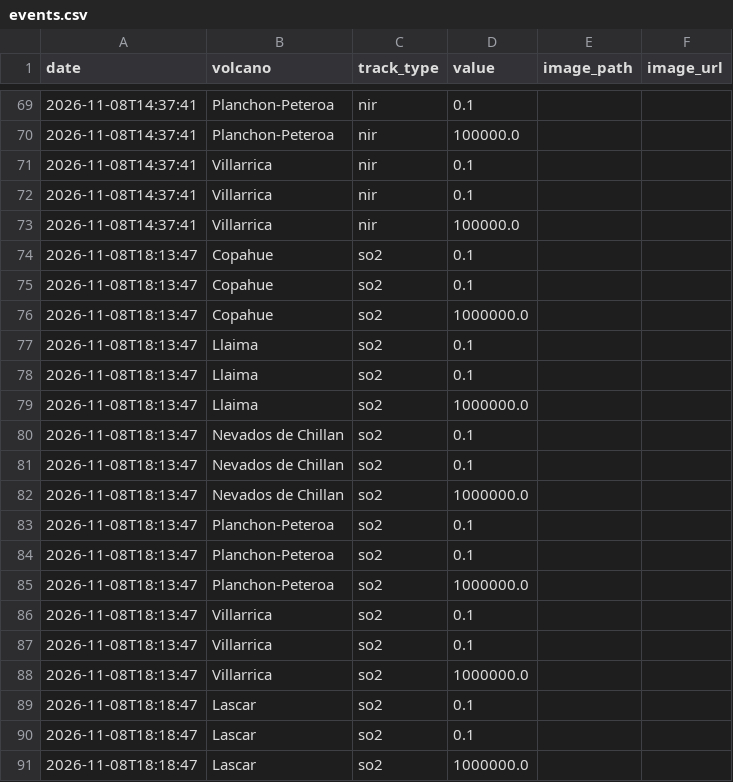
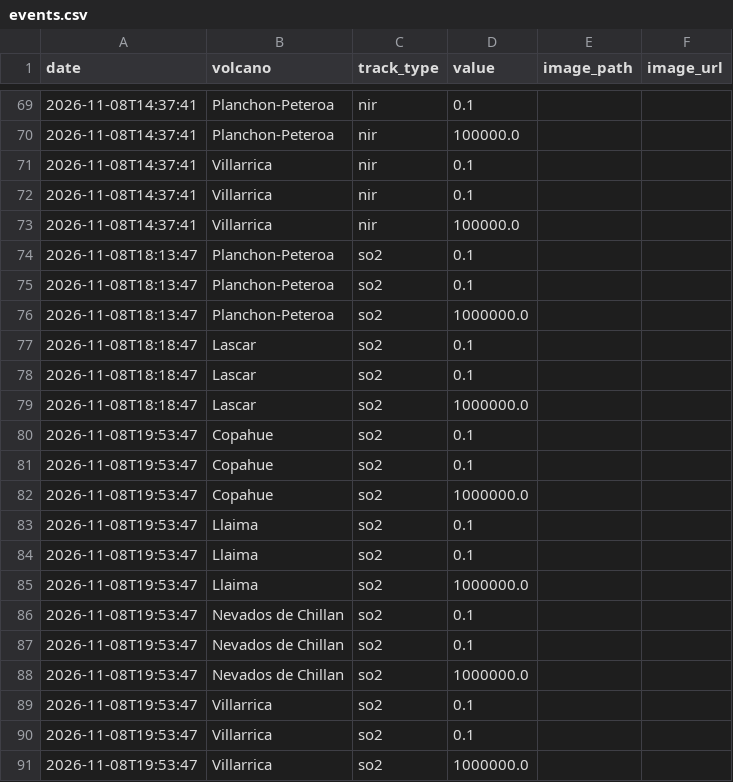
Before and after one commit to MendozaVolcanic/MOUNTS-Chile, a CSV file: csv/events.csv, drawn as a sheet; only a part is shown, gaps mark what is left out; removed rows and columns are numbered as before the commit, all else as after; the diff names each change by its address in the sheet, - before the commit and + after, or states it on an @@ line.

```diff
--- a/csv/events.csv
+++ b/csv/events.csv
-row 74: 2026-11-08T18:13:47 | Copahue | so2 | 0.1
-row 75: 2026-11-08T18:13:47 | Copahue | so2 | 0.1
-row 76: 2026-11-08T18:13:47 | Copahue | so2 | 1000000.0
-row 77: 2026-11-08T18:13:47 | Llaima | so2 | 0.1
-row 78: 2026-11-08T18:13:47 | Llaima | so2 | 0.1
-row 79: 2026-11-08T18:13:47 | Llaima | so2 | 1000000.0
-row 80: 2026-11-08T18:13:47 | Nevados de Chillan | so2 | 0.1
-row 81: 2026-11-08T18:13:47 | Nevados de Chillan | so2 | 0.1
-row 82: 2026-11-08T18:13:47 | Nevados de Chillan | so2 | 1000000.0
-row 86: 2026-11-08T18:13:47 | Villarrica | so2 | 0.1
-row 87: 2026-11-08T18:13:47 | Villarrica | so2 | 0.1
-row 88: 2026-11-08T18:13:47 | Villarrica | so2 | 1000000.0
+row 80: 2026-11-08T19:53:47 | Copahue | so2 | 0.1
+row 81: 2026-11-08T19:53:47 | Copahue | so2 | 0.1
+row 82: 2026-11-08T19:53:47 | Copahue | so2 | 1000000.0
+row 83: 2026-11-08T19:53:47 | Llaima | so2 | 0.1
+row 84: 2026-11-08T19:53:47 | Llaima | so2 | 0.1
+row 85: 2026-11-08T19:53:47 | Llaima | so2 | 1000000.0
+row 86: 2026-11-08T19:53:47 | Nevados de Chillan | so2 | 0.1
+row 87: 2026-11-08T19:53:47 | Nevados de Chillan | so2 | 0.1
+row 88: 2026-11-08T19:53:47 | Nevados de Chillan | so2 | 1000000.0
+row 89: 2026-11-08T19:53:47 | Villarrica | so2 | 0.1
+row 90: 2026-11-08T19:53:47 | Villarrica | so2 | 0.1
+row 91: 2026-11-08T19:53:47 | Villarrica | so2 | 1000000.0
```
Also changed, not shown: csv/copahue_so2_mass.csv, csv/llaima_so2_mass.csv, 31 other files.
